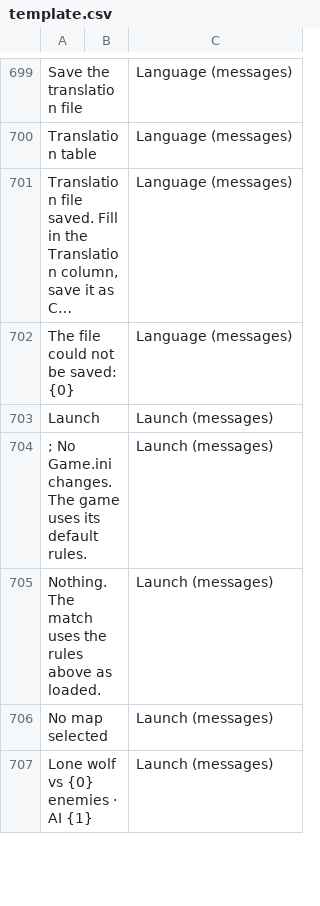
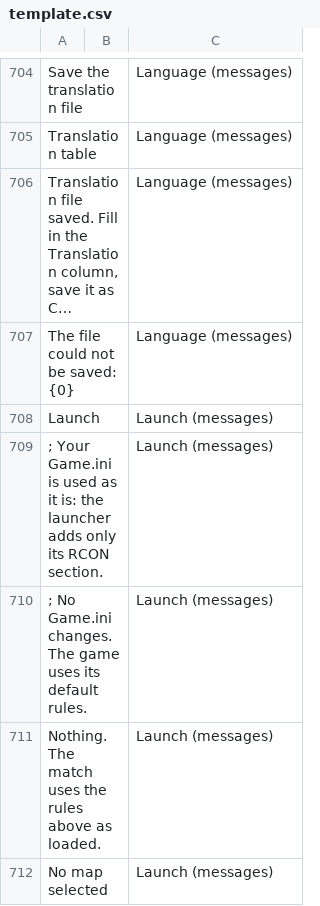
Before and after one commit to goranbalsic/insurgency-sandstorm-mod-launcher, a CSV file: Resources/Languages/template.csv, drawn as a sheet; only a part is shown, gaps mark what is left out; the shorter side is filled out with more unchanged rows; long unchanged cells end in …; the diff covers the shown part only; the diff names each change by its address in the sheet, - before the commit and + after, or states it on an @@ line.

Commit message:
1.12.0: use the rules in your own Game.ini for local play
Settings > Launching > "Use the rules in my Game.ini" (off by default): the
game keeps the rules, bots and AI teammates set in its Game.ini. A launch
writes only the launcher's RCON section there (no rules or extra lines of
Play's, nothing taken out), sends no rule options in the open command or a
map load, sets nothing back after the load and starts without Play's
official ruleset. Player slots and bSoloGame follow the bots and AI
teammates in Game.ini. The dedicated server still gets Play's match with
its rules (it has its own switch), built separately in the view model and
the CLI. CLI: own-rules [on|off].

Tests: engine torture check 28 (lines kept, nothing sent, slots, restart
key, warning, the setting picks the plan); the UI torture switches it and
checks the plan and the server's match.

```diff
--- a/Resources/Languages/template.csv
+++ b/Resources/Languages/template.csv
+row 709: ; Your Game.ini is used as it is: the launcher adds only its RCON section. |  | Launch (messages)
```
Also changed, not shown: 10 added rows and 3 moved rows elsewhere in this file, 15 other files.
